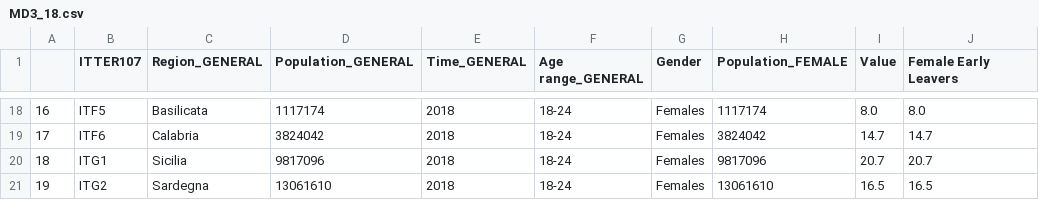
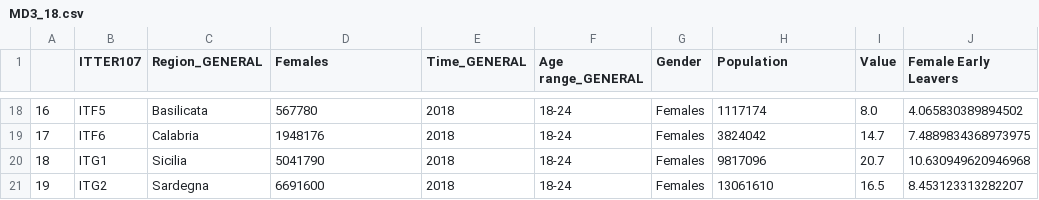
Before and after one commit to OrsolaMBorrini/blessedfruit, a CSV file: data/mashupDS/MD3_18.csv, drawn as a sheet; only a part is shown, gaps mark what is left out; the diff covers the shown part only.

```diff
--- a/data/mashupDS/MD3_18.csv
+++ b/data/mashupDS/MD3_18.csv
@@ -1 +1 @@
-,ITTER107,Region_GENERAL,Population_GENERAL,Time_GENERAL,Age range_GENERAL,Gender,Population_FEMALE,Value,Female Early Leavers
+,ITTER107,Region_GENERAL,Females,Time_GENERAL,Age range_GENERAL,Gender,Population,Value,Female Early Leavers
@@ -18,4 +18,4 @@
-16,ITF5,Basilicata,1117174,2018,18-24,Females,1117174,8.0,8.0
-17,ITF6,Calabria,3824042,2018,18-24,Females,3824042,14.7,14.7
-18,ITG1,Sicilia,9817096,2018,18-24,Females,9817096,20.7,20.7
-19,ITG2,Sardegna,13061610,2018,18-24,Females,13061610,16.5,16.5
+16,ITF5,Basilicata,567780,2018,18-24,Females,1117174,8.0,4.065830389894502
+17,ITF6,Calabria,1948176,2018,18-24,Females,3824042,14.7,7.4889834368973975
+18,ITG1,Sicilia,5041790,2018,18-24,Females,9817096,20.7,10.630949620946968
+19,ITG2,Sardegna,6691600,2018,18-24,Females,13061610,16.5,8.453123313282207
```
Also changed, not shown: 32 edited cells elsewhere in this file, data/mashupDS/MD3_19.csv, 3 other files.
